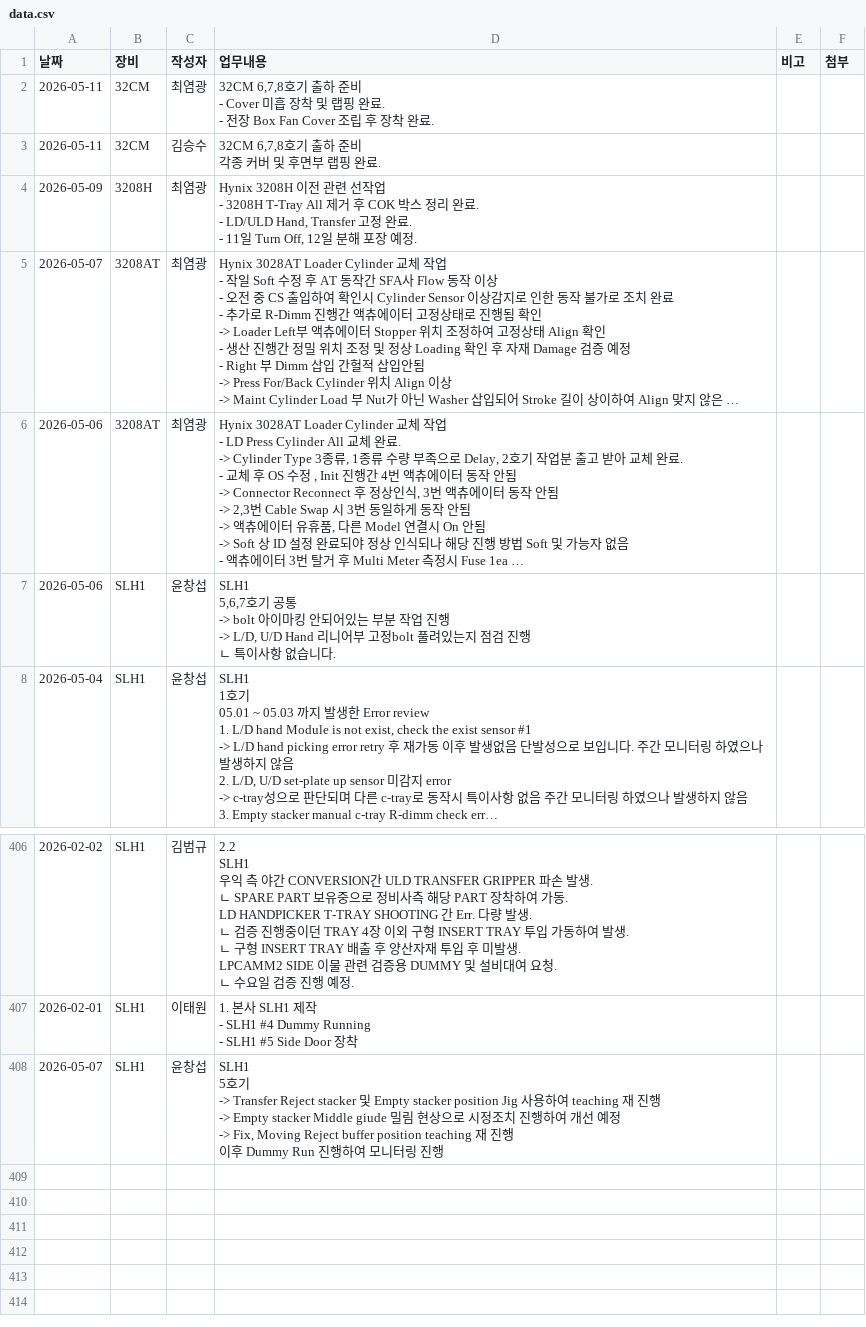
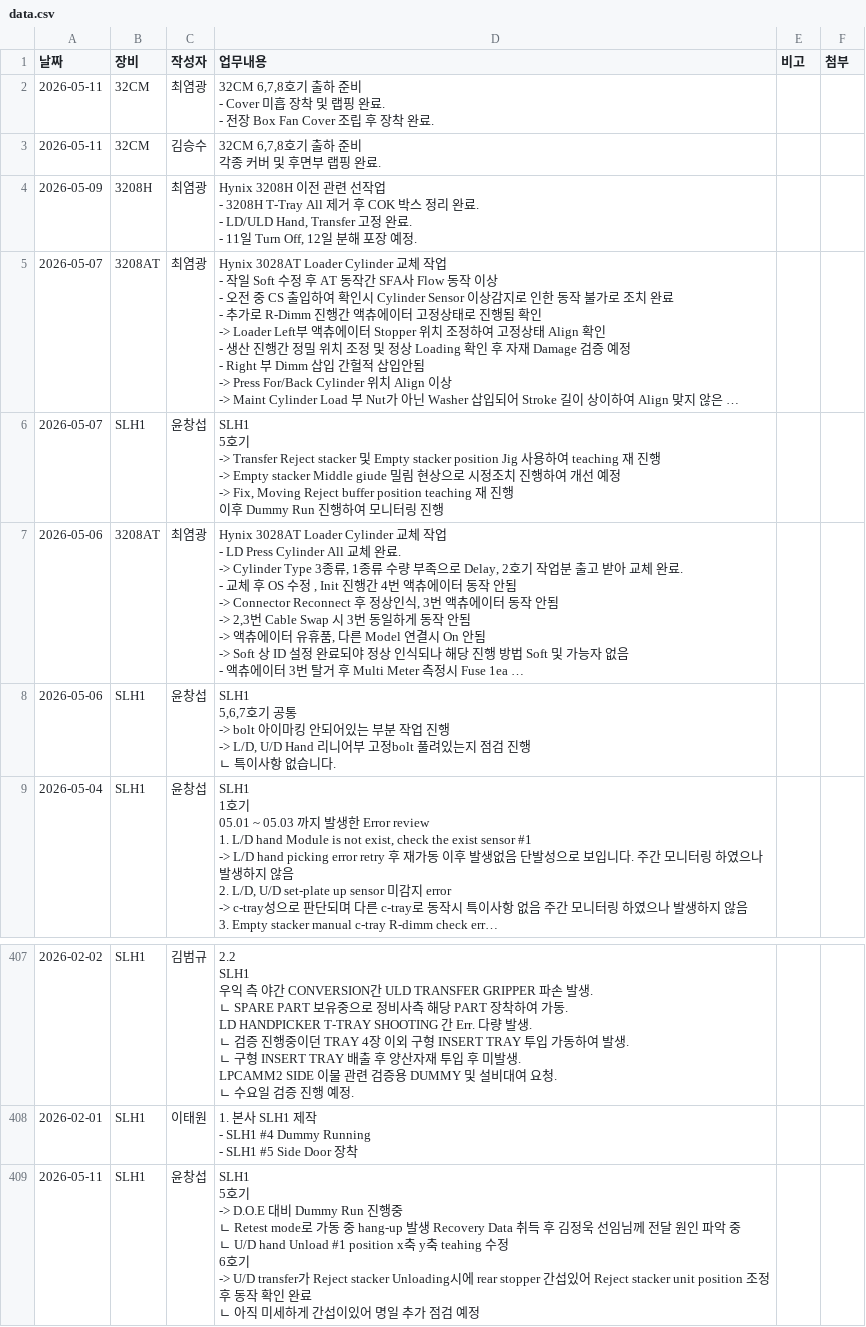
Before and after one commit to Saltlightchoi/my-work-log, a CSV file: data.csv, drawn as a sheet; only a part is shown, gaps mark what is left out; long unchanged cells end in …; addresses are those after the commit; ↵ is a line break in a cell; the diff names each change by its address in the sheet, - before the commit and + after, or states it on an @@ line.

Commit message:
Add Log: 2026-05-11

```diff
--- a/data.csv
+++ b/data.csv
+row 6: 2026-05-07 | SLH1 | 윤창섭 | SLH1 ↵ 5호기 ↵ -> Transfer Reject stacker 및 Empty stacker position Jig 사용하여 teaching 재 진행 ↵ -> Empty stacker Middle giude 밀림 현상으로 시정조치 진행하여 개선 예정 ↵ -> Fix, Moving Reject buffer position teaching 재 진행 ↵ 이후 Dummy Run 진행하여 모니터링 진행
-A409 (날짜): 2026-05-07
+A409 (날짜): 2026-05-11
-D409 (업무내용): …-> Transfer Reject stacker 및 Empty stacker position Jig 사용하여 teaching 재 진행 ↵ -> Empty stacker Middle giude 밀림 현상으로 시정조치 진행하여 개선 예정 ↵ -> Fix, Moving Reject buffer position teaching 재 진행 ↵ 이후 Dummy Run 진행하여 모니터링 진행
+D409 (업무내용): …-> D.O.E 대비 Dummy Run 진행중 ↵ ㄴ Retest mode로 가동 중 hang-up 발생 Recovery Data 취득 후 김정욱 선임님께 전달 원인 파악 중 ↵ ㄴ U/D hand Unload #1 position x축 y축 teahing 수정 ↵ 6호기 ↵ -> U/D transfer가 Reject stacker Unloading시에 rear stopper 간섭있어 Reject stacker unit position 조정 후 동작 확인 완료 ↵ ㄴ 아직 미세하게 간섭이있어 명일 추가 점검 예정
```
